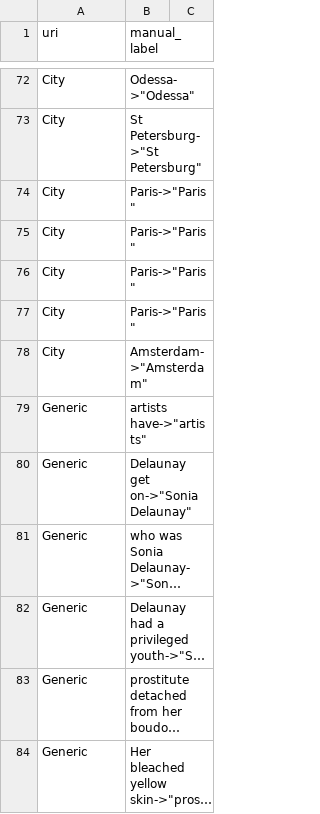
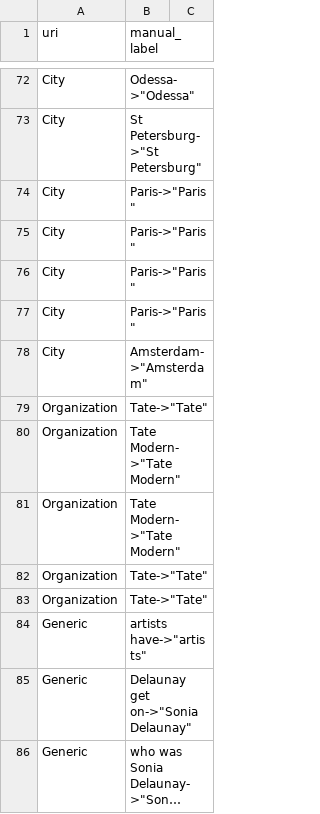
Before and after one commit to tushart91/spring-usc, a CSV file: Information Integration/Homework/HW12/HW12/tables.csv, drawn as a sheet; only a part is shown, gaps mark what is left out; the shorter side is filled out with more unchanged rows; long unchanged cells end in ….

Commit message:
added organization

```diff
--- a/Information Integration/Homework/HW12/HW12/tables.csv
+++ b/Information Integration/Homework/HW12/HW12/tables.csv
@@ -78,2 +78,7 @@ City,"Paris"->"Paris"
 City,"Amsterdam"->"Amsterdam"
+Organization,"Tate"->"Tate"
+Organization,"Tate Modern"->"Tate Modern"
+Organization,"Tate Modern"->"Tate Modern"
+Organization,"Tate"->"Tate"
+Organization,"Tate"->"Tate"
 Generic,"artists have"->"artists"
```
